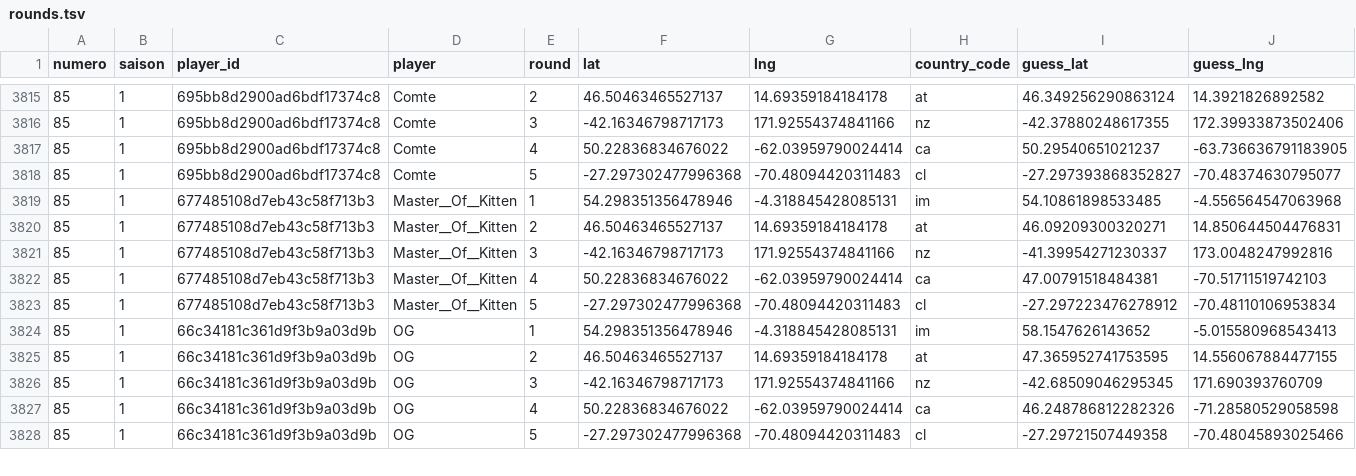
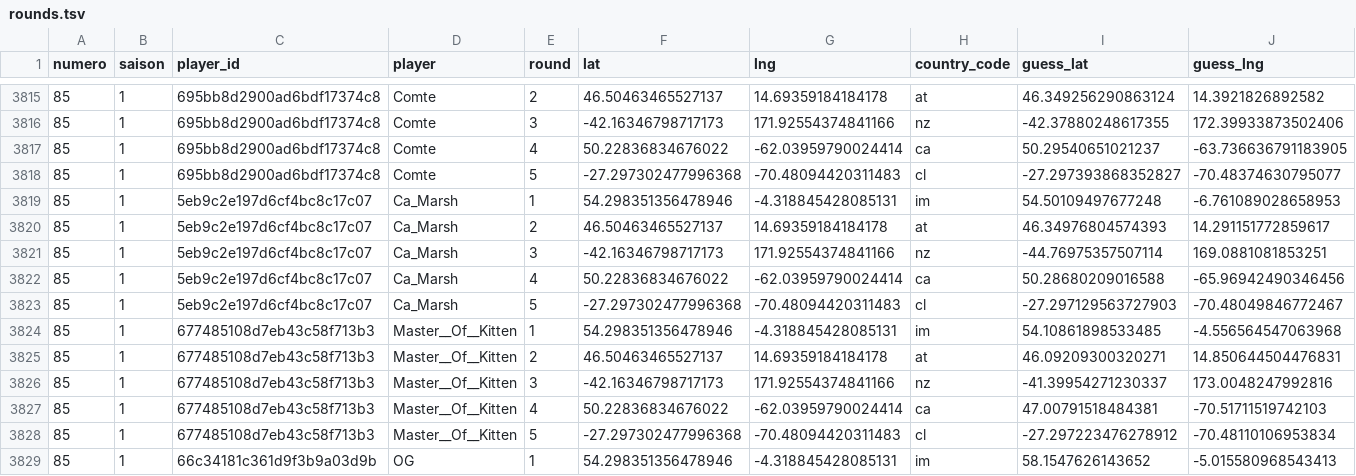
Before and after one commit to ComteUnderscoreL/geostats, a TSV file: data/rounds.tsv, drawn as a sheet; only a part is shown, gaps mark what is left out; the shorter side is filled out with more unchanged rows; rows hold the shown columns only; the diff names each change by its address in the sheet, - before the commit and + after, or states it on an @@ line.

```diff
--- a/data/rounds.tsv
+++ b/data/rounds.tsv
+row 3819: 85 | 1 | 5eb9c2e197d6cf4bc8c17c07 | Ca_Marsh | 1 | 54.298351356478946 | -4.318845428085131 | im | 54.50109497677248 | -6.761089028658953
+row 3820: 85 | 1 | 5eb9c2e197d6cf4bc8c17c07 | Ca_Marsh | 2 | 46.50463465527137 | 14.69359184184178 | at | 46.34976804574393 | 14.291151772859617
+row 3821: 85 | 1 | 5eb9c2e197d6cf4bc8c17c07 | Ca_Marsh | 3 | -42.16346798717173 | 171.92554374841166 | nz | -44.76975357507114 | 169.0881081853251
+row 3822: 85 | 1 | 5eb9c2e197d6cf4bc8c17c07 | Ca_Marsh | 4 | 50.22836834676022 | -62.03959790024414 | ca | 50.28680209016588 | -65.96942490346456
+row 3823: 85 | 1 | 5eb9c2e197d6cf4bc8c17c07 | Ca_Marsh | 5 | -27.297302477996368 | -70.48094420311483 | cl | -27.297129563727903 | -70.48049846772467
```
Also changed, not shown: data/totals.tsv.
